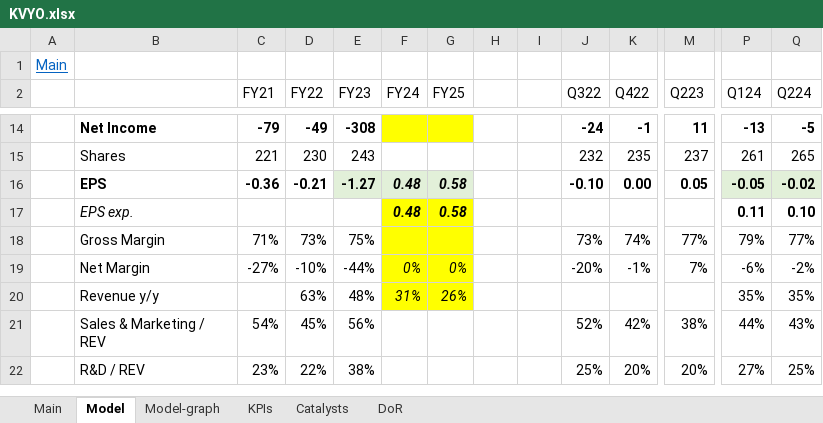
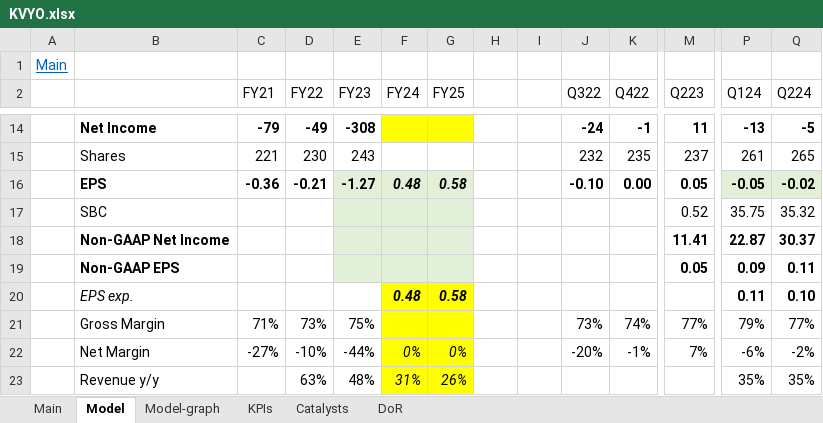
Before and after one commit to simonburghardt1/models, an Excel workbook: Business - Technology Services/KVYO.xlsx, sheet Model, drawn as a sheet; only a part is shown, gaps mark what is left out; the shorter side is filled out with more unchanged rows; values as stored, in another font and other column widths than the file's, no borders; rows hold the shown columns only; the diff names each change by its address in the sheet, - before the commit and + after, or states it on an @@ line.

```diff
--- a/Business - Technology Services/KVYO.xlsx (sheet Model)
+++ b/Business - Technology Services/KVYO.xlsx (sheet Model)
+row 17:  | SBC |  |  |  |  |  |  |  |  |  | 0.52 | 35.75 | 35.32
+row 18:  | Non-GAAP Net Income |  |  |  |  |  |  |  |  |  | 11.41 | 22.87 | 30.37
+row 19:  | Non-GAAP EPS |  |  |  |  |  |  |  |  |  | 0.05 | 0.09 | 0.11
```
Also changed, not shown: formulas that keep their value, charts or pictures, Options.xlsx, x_template.xlsx, 1 other file.
